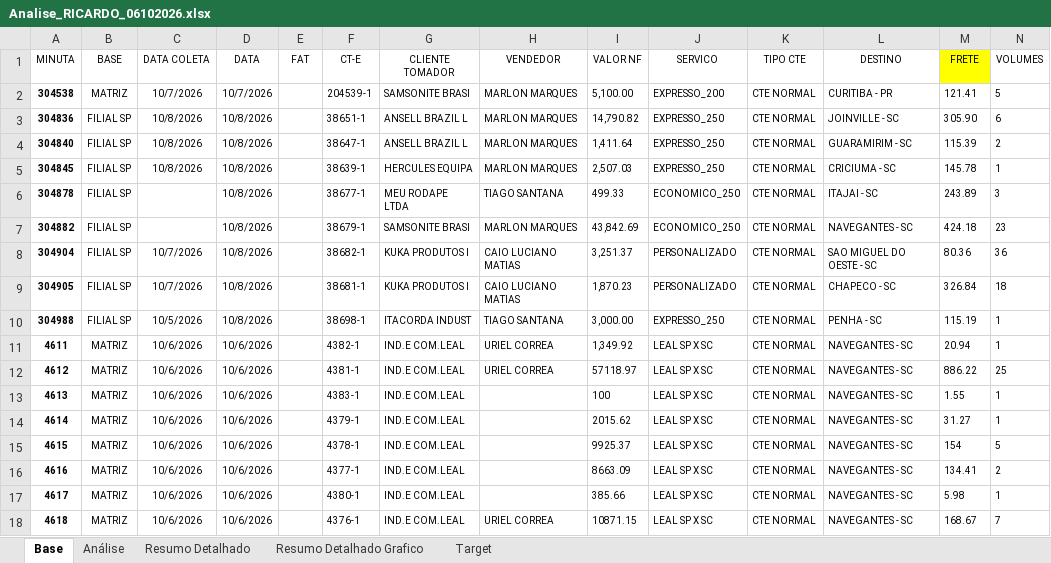
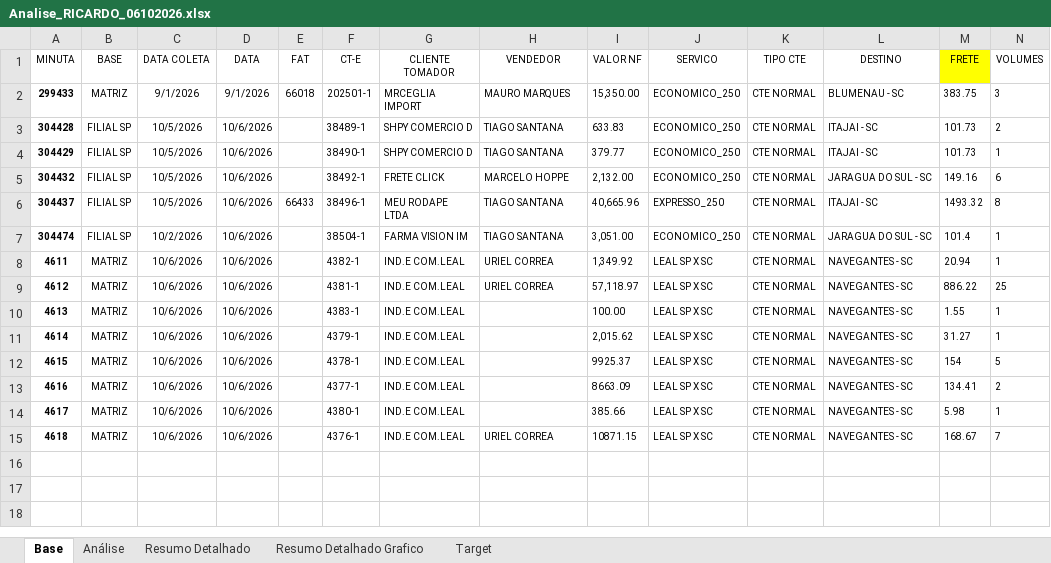
Before and after one commit to joaopedro850/analise-terceiros-portoex, an Excel workbook: docs/excels/Analise_RICARDO_06102026.xlsx, sheet Base, drawn as a sheet; only a part is shown; values as stored, in another font and other column widths than the file's, no borders; table styles not drawn; removed rows and columns are numbered as before the commit, all else as after; rows hold the shown columns only; the diff names each change by its address in the sheet, - before the commit and + after, or states it on an @@ line.

Commit message:
Dashboard 06/10/2026 - RICARDO 96485

```diff
--- a/docs/excels/Analise_RICARDO_06102026.xlsx (sheet Base)
+++ b/docs/excels/Analise_RICARDO_06102026.xlsx (sheet Base)
-row 2: 304538 | MATRIZ | 10/7/2026 | 10/7/2026 |  | 204539-1 | SAMSONITE BRASI | MARLON MARQUES | 5,100.00 | EXPRESSO_200 | CTE NORMAL | CURITIBA - PR | 121.41 | 5
-row 3: 304836 | FILIAL SP | 10/8/2026 | 10/8/2026 |  | 38651-1 | ANSELL BRAZIL L | MARLON MARQUES | 14,790.82 | EXPRESSO_250 | CTE NORMAL | JOINVILLE - SC | 305.90 | 6
-row 4: 304840 | FILIAL SP | 10/8/2026 | 10/8/2026 |  | 38647-1 | ANSELL BRAZIL L | MARLON MARQUES | 1,411.64 | EXPRESSO_250 | CTE NORMAL | GUARAMIRIM - SC | 115.39 | 2
-row 5: 304845 | FILIAL SP | 10/8/2026 | 10/8/2026 |  | 38639-1 | HERCULES EQUIPA | MARLON MARQUES | 2,507.03 | EXPRESSO_250 | CTE NORMAL | CRICIUMA - SC | 145.78 | 1
-row 6: 304878 | FILIAL SP |  | 10/8/2026 |  | 38677-1 | MEU RODAPE LTDA | TIAGO SANTANA | 499.33 | ECONOMICO_250 | CTE NORMAL | ITAJAI - SC | 243.89 | 3
-row 7: 304882 | FILIAL SP |  | 10/8/2026 |  | 38679-1 | SAMSONITE BRASI | MARLON MARQUES | 43,842.69 | ECONOMICO_250 | CTE NORMAL | NAVEGANTES - SC | 424.18 | 23
-row 8: 304904 | FILIAL SP | 10/7/2026 | 10/8/2026 |  | 38682-1 | KUKA PRODUTOS I | CAIO LUCIANO MATIAS | 3,251.37 | PERSONALIZADO | CTE NORMAL | SAO MIGUEL DO OESTE - SC | 80.36 | 36
-row 9: 304905 | FILIAL SP | 10/7/2026 | 10/8/2026 |  | 38681-1 | KUKA PRODUTOS I | CAIO LUCIANO MATIAS | 1,870.23 | PERSONALIZADO | CTE NORMAL | CHAPECO - SC | 326.84 | 18
-row 10: 304988 | FILIAL SP | 10/5/2026 | 10/8/2026 |  | 38698-1 | ITACORDA INDUST | TIAGO SANTANA | 3,000.00 | EXPRESSO_250 | CTE NORMAL | PENHA - SC | 115.19 | 1
+row 2: 299433 | MATRIZ | 9/1/2026 | 9/1/2026 | 66018 | 202501-1 | MRCEGLIA IMPORT | MAURO MARQUES | 15,350.00 | ECONOMICO_250 | CTE NORMAL | BLUMENAU - SC | 383.75 | 3
+row 3: 304428 | FILIAL SP | 10/5/2026 | 10/6/2026 |  | 38489-1 | SHPY COMERCIO D | TIAGO SANTANA | 633.83 | ECONOMICO_250 | CTE NORMAL | ITAJAI - SC | 101.73 | 2
+row 4: 304429 | FILIAL SP | 10/5/2026 | 10/6/2026 |  | 38490-1 | SHPY COMERCIO D | TIAGO SANTANA | 379.77 | ECONOMICO_250 | CTE NORMAL | ITAJAI - SC | 101.73 | 1
+row 5: 304432 | FILIAL SP | 10/5/2026 | 10/6/2026 |  | 38492-1 | FRETE CLICK | MARCELO HOPPE | 2,132.00 | ECONOMICO_250 | CTE NORMAL | JARAGUA DO SUL - SC | 149.16 | 6
+row 6: 304437 | FILIAL SP | 10/5/2026 | 10/6/2026 | 66433 | 38496-1 | MEU RODAPE LTDA | TIAGO SANTANA | 40,665.96 | EXPRESSO_250 | CTE NORMAL | ITAJAI - SC | 1493.32 | 8
+row 7: 304474 | FILIAL SP | 10/2/2026 | 10/6/2026 |  | 38504-1 | FARMA VISION IM | TIAGO SANTANA | 3,051.00 | ECONOMICO_250 | CTE NORMAL | JARAGUA DO SUL - SC | 101.4 | 1
-I9 (VALOR NF): 57118.97
+I9 (VALOR NF): 57,118.97
-I10 (VALOR NF): 100
+I10 (VALOR NF): 100.00
-I11 (VALOR NF): 2015.62
+I11 (VALOR NF): 2,015.62
```
Also changed, not shown: sheet Resumo Detalhado, sheet Análise, sheet Resumo Detalhado Grafico, charts or pictures, docs/excels/Analise_ADILSON_06102026.xlsx, docs/excels/Analise_ELVIS_06102026.xlsx, 4 other files.
